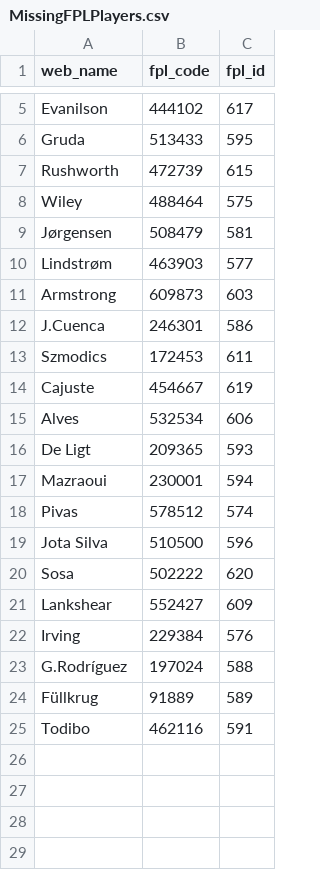
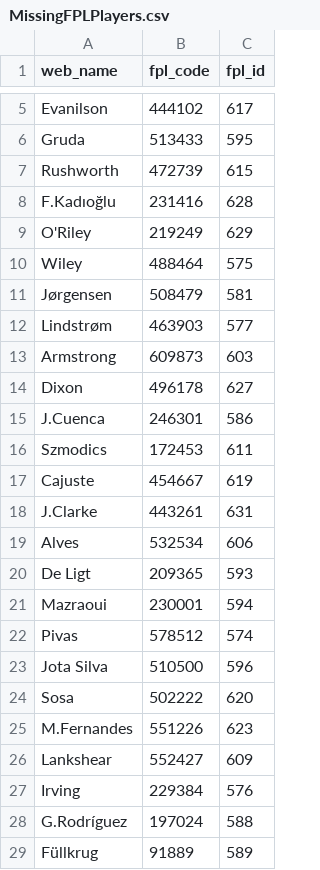
Before and after one commit to bennivalur/theFPLBot, a CSV file: dataMergingFiles/MissingFPLPlayers.csv, drawn as a sheet; only a part is shown, gaps mark what is left out; the shorter side is filled out with more unchanged rows; the diff names each change by its address in the sheet, - before the commit and + after, or states it on an @@ line.

```diff
--- a/dataMergingFiles/MissingFPLPlayers.csv
+++ b/dataMergingFiles/MissingFPLPlayers.csv
+row 8: F.Kadıoğlu | 231416 | 628
+row 9: O'Riley | 219249 | 629
+row 14: Dixon | 496178 | 627
+row 18: J.Clarke | 443261 | 631
+row 25: M.Fernandes | 551226 | 623
```
Also changed, not shown: dataMergingFiles/MissingUnderstatPlayers.csv, 4 other files.
